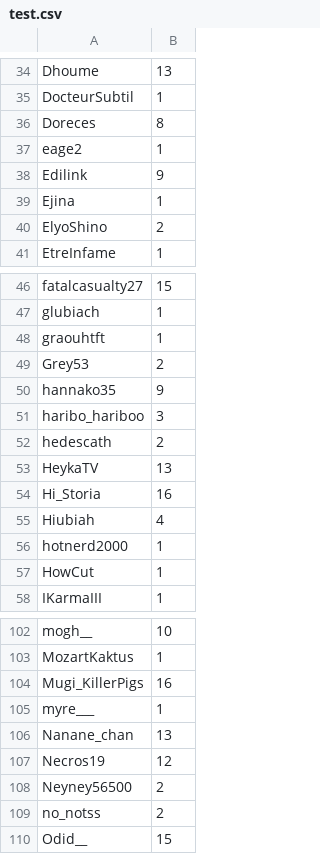
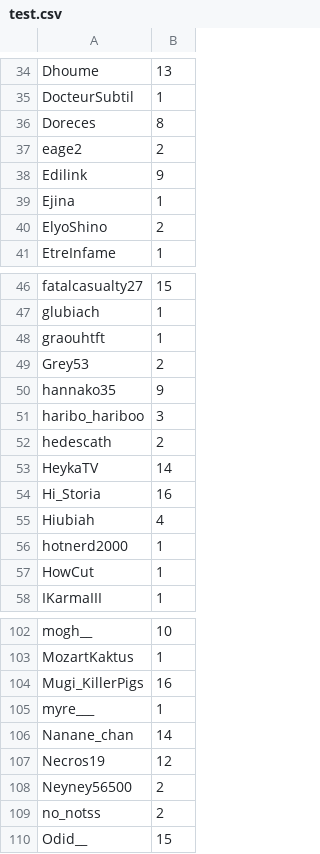
Before and after one commit to merciraph/Giveaway, a CSV file: data/test.csv, drawn as a sheet; only a part is shown, gaps mark what is left out.

Commit message:
Synchro 21/11/2026 - 22:02

```diff
--- a/data/test.csv
+++ b/data/test.csv
@@ -36,3 +36,3 @@ DocteurSubtil,1
 Doreces,8
-eage2,1
+eage2,2
 Edilink,9
@@ -52,3 +52,3 @@ haribo_hariboo,3
 hedescath,2
-HeykaTV,13
+HeykaTV,14
 Hi_Storia,16
@@ -105,3 +105,3 @@ Mugi_KillerPigs,16
 myre___,1
-Nanane_chan,13
+Nanane_chan,14
 Necros19,12
```
